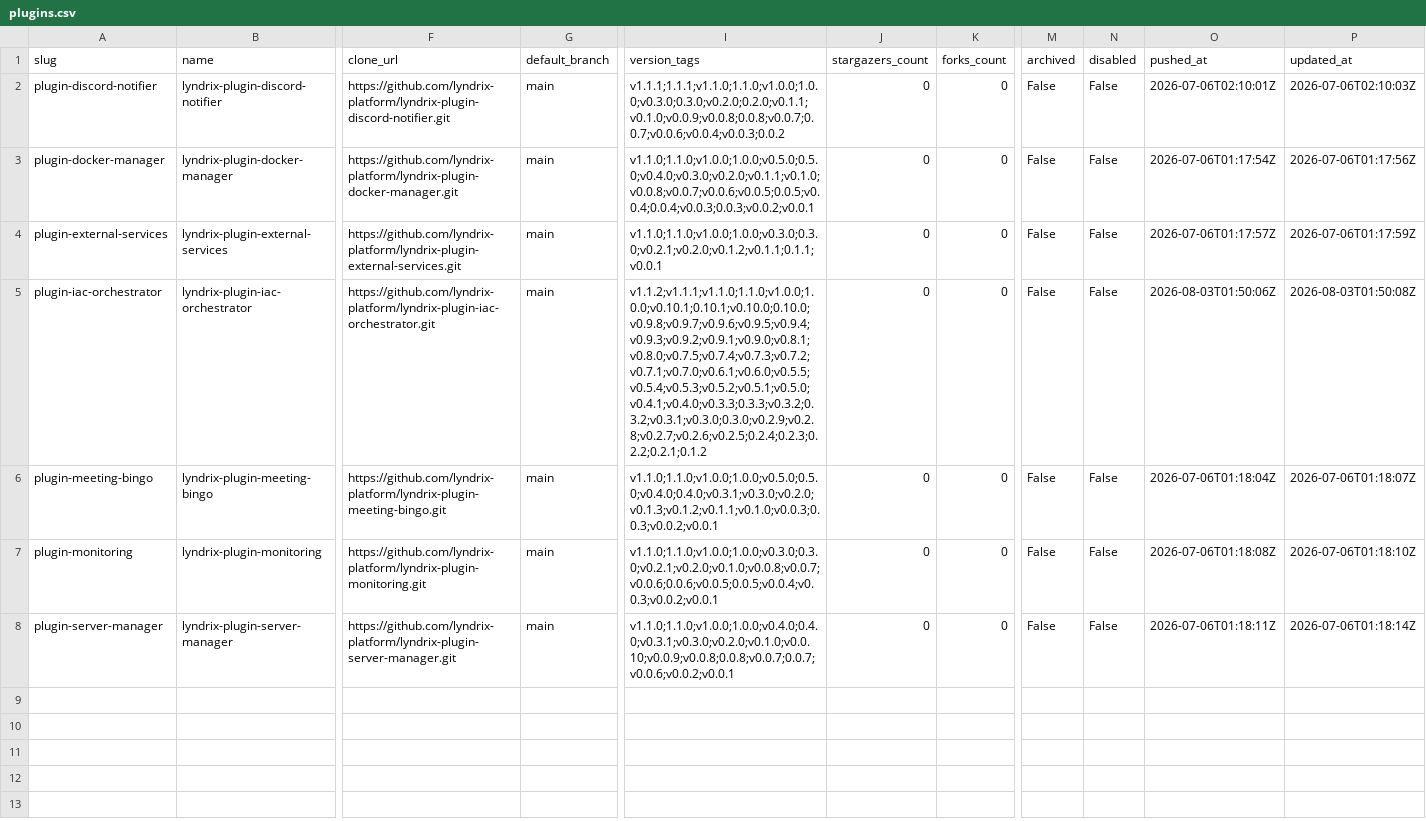
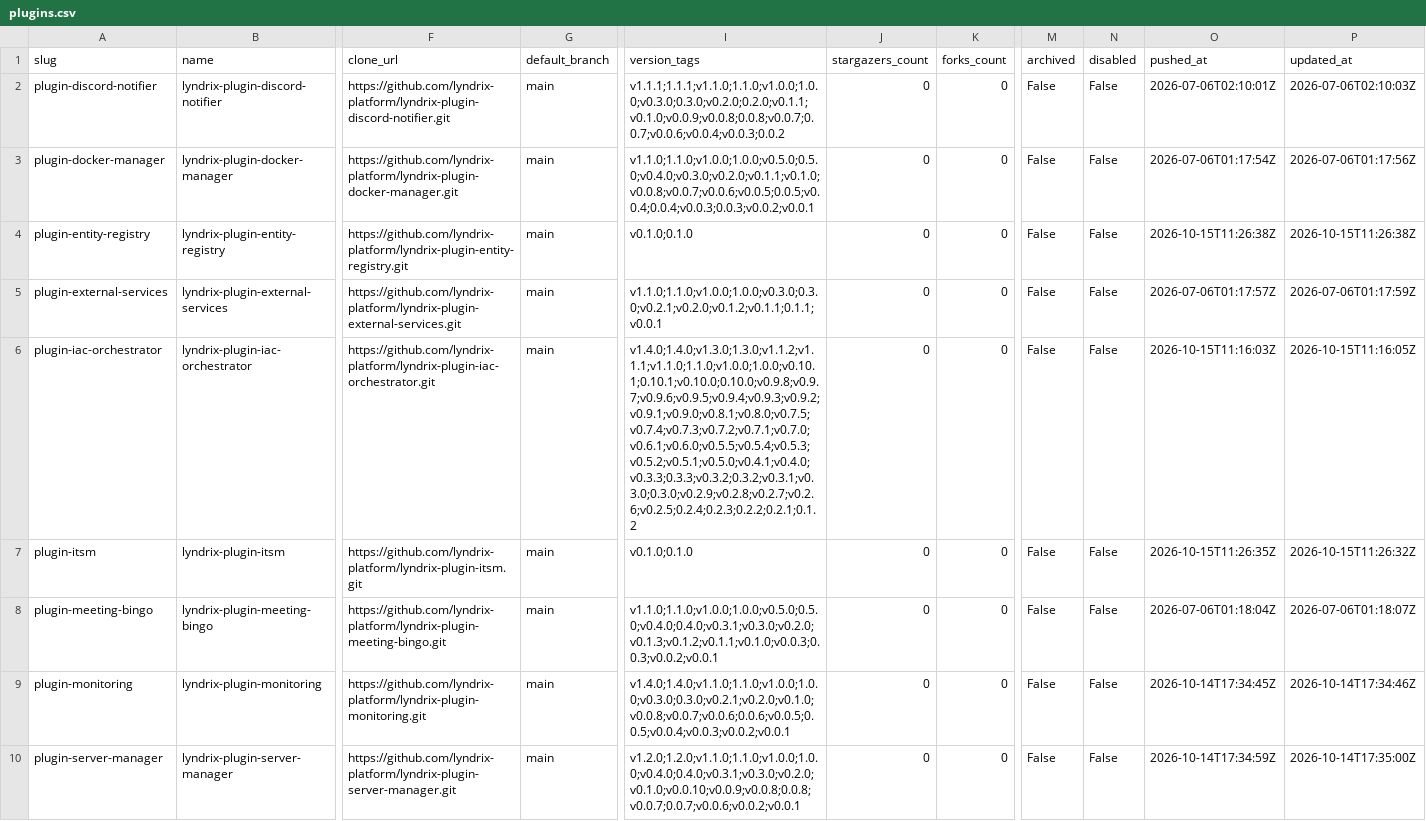
Before and after one commit to lyndrix-platform/lyndrix-plugin-collection, a CSV file: plugin-directory/plugins.csv, drawn as a sheet; only a part is shown, gaps mark what is left out; addresses are those after the commit; rows hold the shown columns only; the diff names each change by its address in the sheet, - before the commit and + after, or states it on an @@ line.

```diff
--- a/plugin-directory/plugins.csv
+++ b/plugin-directory/plugins.csv
+row 4: plugin-entity-registry | lyndrix-plugin-entity-registry | https://github.com/lyndrix-platform/lyndrix-plugin-entity-registry.git | main | v0.1.0;0.1.0 | 0 | 0 | False | False | 2026-10-15T11:26:38Z | 2026-10-15T11:26:38Z
-I6 (version_tags): v1.1.2;v1.1.1;v1.1.0;1.1.0;v1.0.0;1.0.0;v0.10.1;0.10.1;v0.10.0;0.10.0;v0.9.8;v0.9.7;v0.9.6;v0.9.5;v0.9.4;v0.9.3;v0.9.2;v0.9.1;v0.9.0;v0.8.1;v0.8.0;v0.7.5;v0.7.4;v0.7.3;v0.7.2;v0.7.1;v0.7.0;v0.6.1;v0.6.0;v0.5.5;v0.5.4;v0.5.3;v0.5.2;v0.5.1;v0.5.0;v0.4.1;v0.4.0;v0.3.3;0.3.3;v0.3.2;0.3.2;v0.3.1;v0.3.0;0.3.0;v0.2.9;v0.2.8;v0.2.7;v0.2.6;v0.2.5;0.2.4;0.2.3;0.2.2;0.2.1;0.1.2
+I6 (version_tags): v1.4.0;1.4.0;v1.3.0;1.3.0;v1.1.2;v1.1.1;v1.1.0;1.1.0;v1.0.0;1.0.0;v0.10.1;0.10.1;v0.10.0;0.10.0;v0.9.8;v0.9.7;v0.9.6;v0.9.5;v0.9.4;v0.9.3;v0.9.2;v0.9.1;v0.9.0;v0.8.1;v0.8.0;v0.7.5;v0.7.4;v0.7.3;v0.7.2;v0.7.1;v0.7.0;v0.6.1;v0.6.0;v0.5.5;v0.5.4;v0.5.3;v0.5.2;v0.5.1;v0.5.0;v0.4.1;v0.4.0;v0.3.3;0.3.3;v0.3.2;0.3.2;v0.3.1;v0.3.0;0.3.0;v0.2.9;v0.2.8;v0.2.7;v0.2.6;v0.2.5;0.2.4;0.2.3;0.2.2;0.2.1;0.1.2
-O6 (pushed_at): 2026-08-03T01:50:06Z
+O6 (pushed_at): 2026-10-15T11:16:03Z
-P6 (updated_at): 2026-08-03T01:50:08Z
+P6 (updated_at): 2026-10-15T11:16:05Z
+row 7: plugin-itsm | lyndrix-plugin-itsm | https://github.com/lyndrix-platform/lyndrix-plugin-itsm.git | main | v0.1.0;0.1.0 | 0 | 0 | False | False | 2026-10-15T11:26:35Z | 2026-10-15T11:26:32Z
-I9 (version_tags): v1.1.0;1.1.0;v1.0.0;1.0.0;v0.3.0;0.3.0;v0.2.1;v0.2.0;v0.1.0;v0.0.8;v0.0.7;v0.0.6;0.0.6;v0.0.5;0.0.5;v0.0.4;v0.0.3;v0.0.2;v0.0.1
+I9 (version_tags): v1.4.0;1.4.0;v1.1.0;1.1.0;v1.0.0;1.0.0;v0.3.0;0.3.0;v0.2.1;v0.2.0;v0.1.0;v0.0.8;v0.0.7;v0.0.6;0.0.6;v0.0.5;0.0.5;v0.0.4;v0.0.3;v0.0.2;v0.0.1
-O9 (pushed_at): 2026-07-06T01:18:08Z
+O9 (pushed_at): 2026-10-14T17:34:45Z
-P9 (updated_at): 2026-07-06T01:18:10Z
+P9 (updated_at): 2026-10-14T17:34:46Z
-I10 (version_tags): v1.1.0;1.1.0;v1.0.0;1.0.0;v0.4.0;0.4.0;v0.3.1;v0.3.0;v0.2.0;v0.1.0;v0.0.10;v0.0.9;v0.0.8;0.0.8;v0.0.7;0.0.7;v0.0.6;v0.0.2;v0.0.1
+I10 (version_tags): v1.2.0;1.2.0;v1.1.0;1.1.0;v1.0.0;1.0.0;v0.4.0;0.4.0;v0.3.1;v0.3.0;v0.2.0;v0.1.0;v0.0.10;v0.0.9;v0.0.8;0.0.8;v0.0.7;0.0.7;v0.0.6;v0.0.2;v0.0.1
-O10 (pushed_at): 2026-07-06T01:18:11Z
+O10 (pushed_at): 2026-10-14T17:34:59Z
-P10 (updated_at): 2026-07-06T01:18:14Z
+P10 (updated_at): 2026-10-14T17:35:00Z
```
Also changed, not shown: 1 other file.
